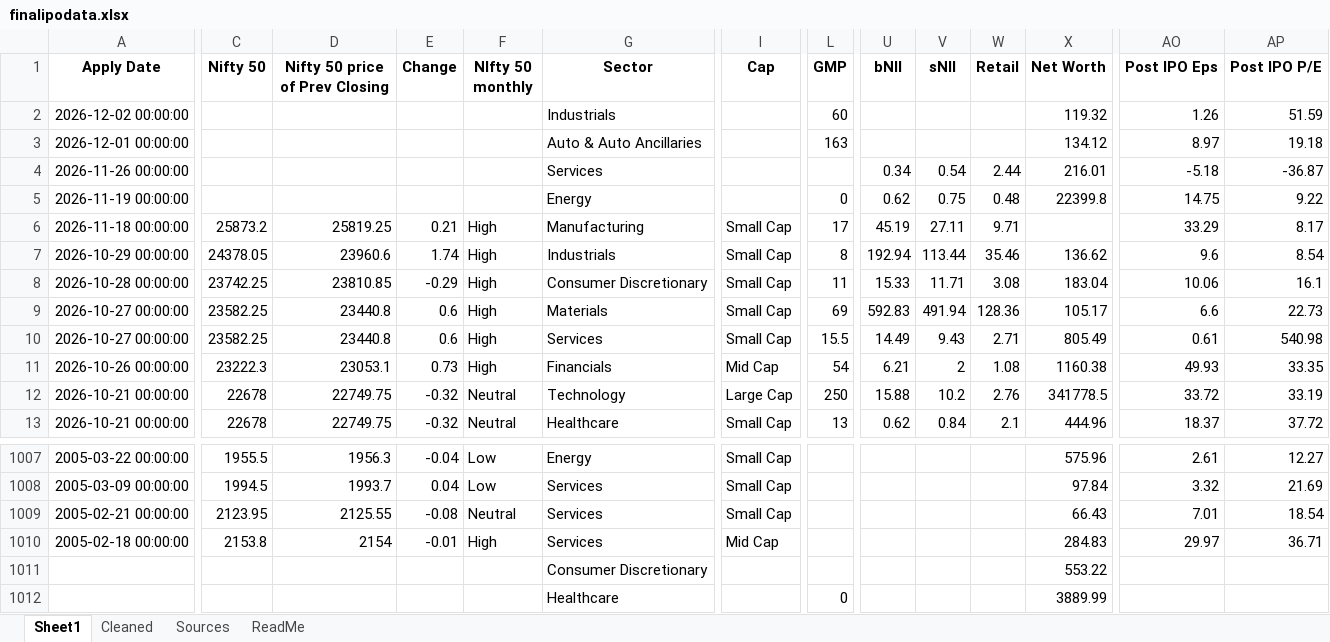
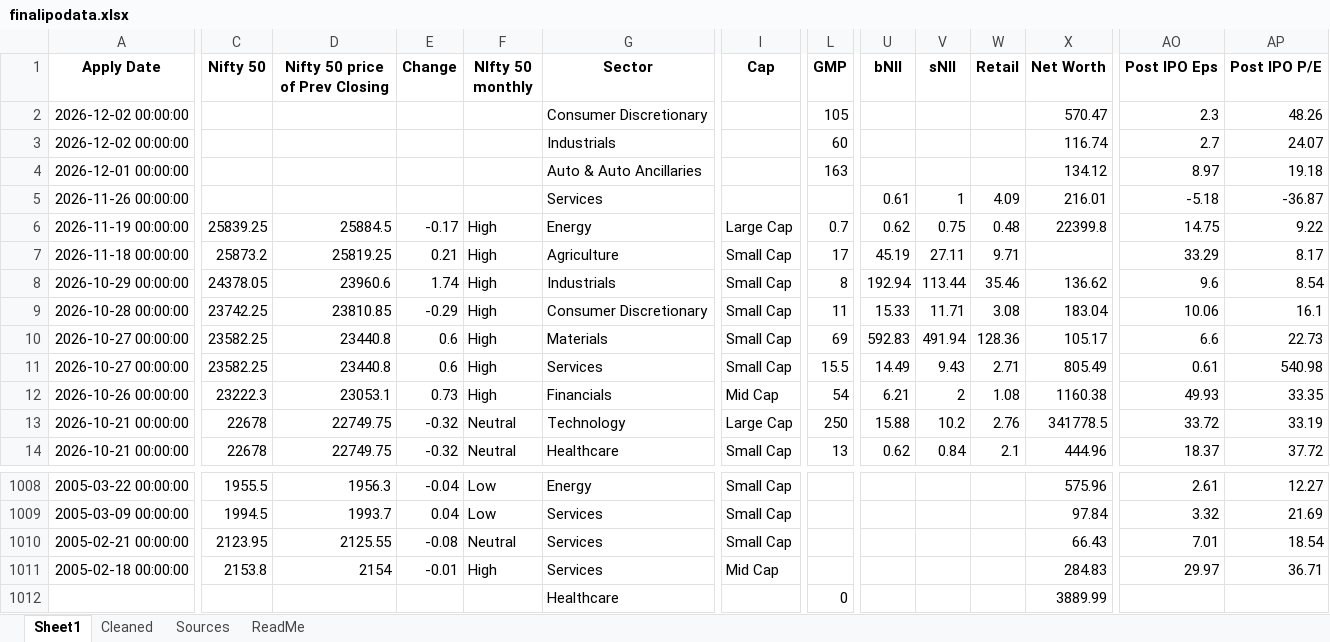
Before and after one commit to rohanbeingsocial/ipo-radar, an Excel workbook: ipodata/finalipodata.xlsx, sheet Sheet1, drawn as a sheet; only a part is shown, gaps mark what is left out; values as stored, in another font and other column widths than the file's, no borders; removed rows and columns are numbered as before the commit, all else as after; rows hold the shown columns only; the diff covers the shown part only; the diff names each change by its address in the sheet, - before the commit and + after, or states it on an @@ line.

Commit message:
data: daily refresh 2026-11-27

```diff
--- a/ipodata/finalipodata.xlsx (sheet Sheet1)
+++ b/ipodata/finalipodata.xlsx (sheet Sheet1)
+row 2: 2026-12-02 00:00:00 |  |  |  |  | Consumer Discretionary |  | 105 |  |  |  | 570.47 | 2.3 | 48.26
-X3 (Net Worth): 119.32
+X3 (Net Worth): 116.74
-AO3 (Post IPO Eps): 1.26
+AO3 (Post IPO Eps): 2.7
-AP3 (Post IPO P/E): 51.59
+AP3 (Post IPO P/E): 24.07
-U5 (bNII): 0.34
+U5 (bNII): 0.61
-V5 (sNII): 0.54
+V5 (sNII): 1
-W5 (Retail): 2.44
+W5 (Retail): 4.09
-C6 (Nifty 50): (empty)
+C6 (Nifty 50): 25839.25
-D6 (Nifty 50 price of Prev Closing): (empty)
+D6 (Nifty 50 price of Prev Closing): 25884.5
-E6 (Change): (empty)
+E6 (Change): -0.17
-F6 (NIfty 50 monthly): (empty)
+F6 (NIfty 50 monthly): High
-I6 (Cap): (empty)
+I6 (Cap): Large Cap
-L6 (GMP): 0
+L6 (GMP): 0.7
-G7 (Sector): Manufacturing
+G7 (Sector): Agriculture
-row 1011:  |  |  |  |  | Consumer Discretionary |  |  |  |  |  | 553.22
```
Also changed, not shown: 6 edited cells elsewhere in this sheet, sheet Cleaned, sheet Sources, ipodata/finalipodata_expanded_20yr.xlsx, 13 other files.
